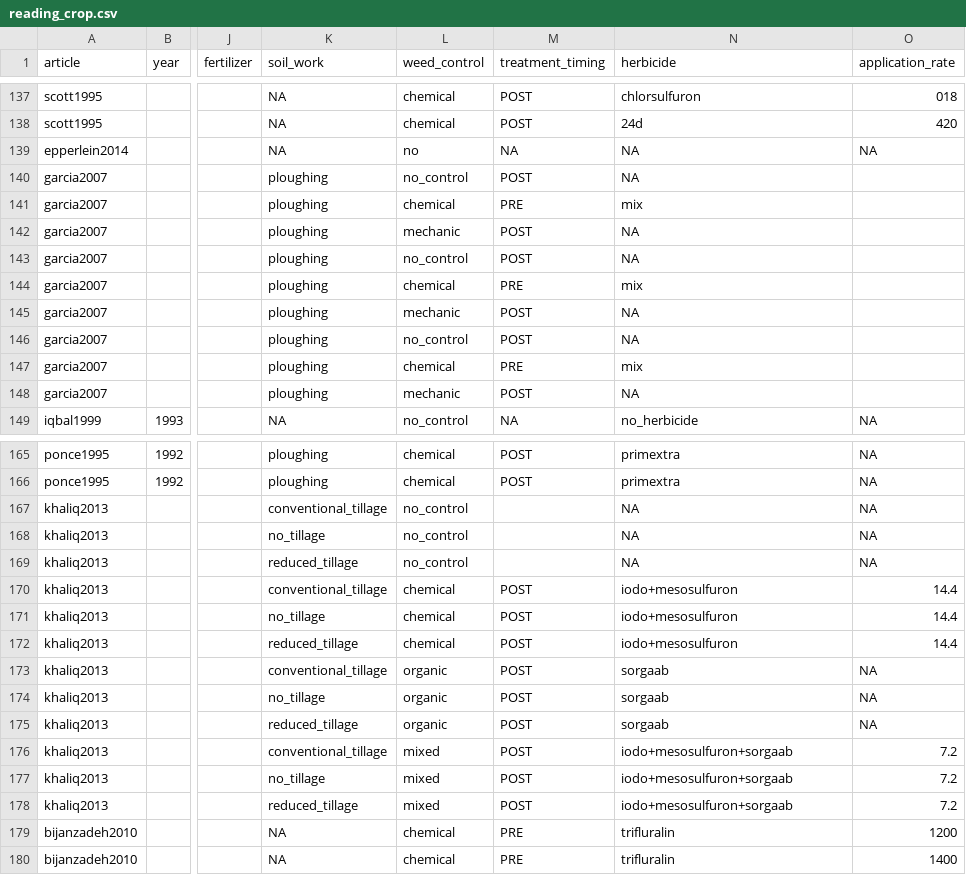
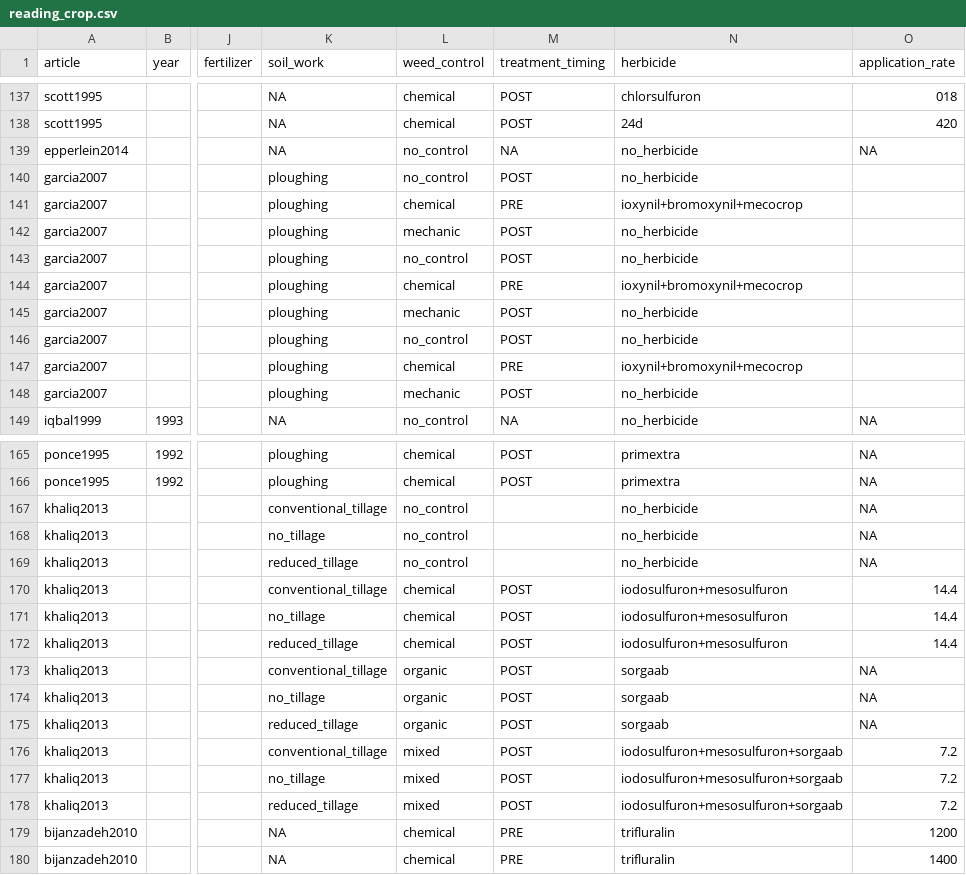
Before and after one commit to Norival/rapport_biblio, a CSV file: R/data/reading_crop.csv, drawn as a sheet; only a part is shown, gaps mark what is left out; the diff covers the shown part only; the diff names each change by its address in the sheet, - before the commit and + after, or states it on an @@ line.

Commit message:
homogeneization of data + some calculations
Homogeneizations on all data sets + fix article names in rg_general df to fit
with bib entries.
Also adds calculations for tables in R script
I need to homogeneize articles names in other tables.

```diff
--- a/R/data/reading_crop.csv
+++ b/R/data/reading_crop.csv
-L139 (weed_control): no
+L139 (weed_control): no_control
-N139:N140 (herbicide): NA
+N139:N140 (herbicide): no_herbicide
-N141 (herbicide): mix
+N141 (herbicide): ioxynil+bromoxynil+mecocrop
-N142:N143 (herbicide): NA
+N142:N143 (herbicide): no_herbicide
-N144 (herbicide): mix
+N144 (herbicide): ioxynil+bromoxynil+mecocrop
-N145:N146 (herbicide): NA
+N145:N146 (herbicide): no_herbicide
-N147 (herbicide): mix
+N147 (herbicide): ioxynil+bromoxynil+mecocrop
-N148 (herbicide): NA
+N148 (herbicide): no_herbicide
-N167:N169 (herbicide): NA
+N167:N169 (herbicide): no_herbicide
-N170:N172 (herbicide): iodo+mesosulfuron
+N170:N172 (herbicide): iodosulfuron+mesosulfuron
-N176:N178 (herbicide): iodo+mesosulfuron+sorgaab
+N176:N178 (herbicide): iodosulfuron+mesosulfuron+sorgaab
```
Also changed, not shown: 36 edited cells elsewhere in this file, R/data/reading_general.csv, R/data/reading_protocol.csv, 3 other files.
